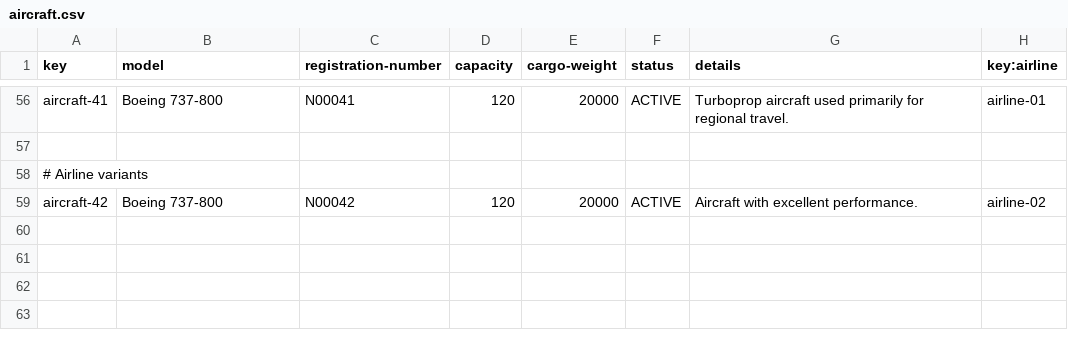
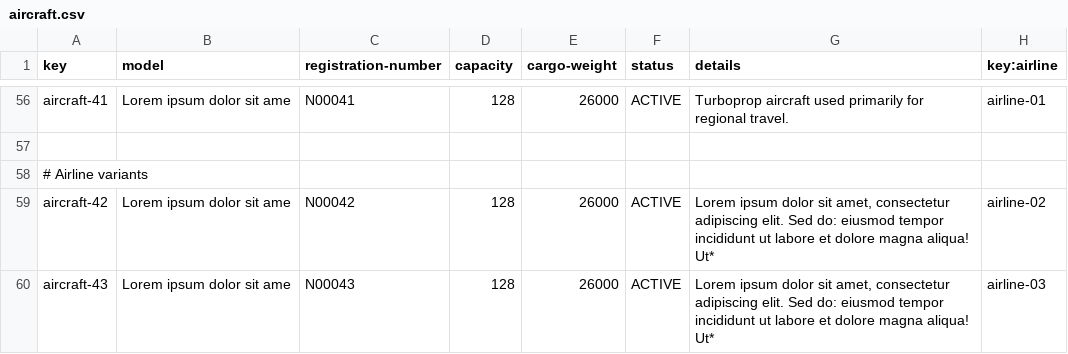
Before and after one commit to javiarellanoo/Acme-ANS, a CSV file: src/main/resources/WEB-INF/data/sample/aircraft.csv, drawn as a sheet; only a part is shown, gaps mark what is left out; the diff covers the shown part only; the diff names each change by its address in the sheet, - before the commit and + after, or states it on an @@ line.

```diff
--- a/src/main/resources/WEB-INF/data/sample/aircraft.csv
+++ b/src/main/resources/WEB-INF/data/sample/aircraft.csv
-B56 (model): Boeing 737-800
+B56 (model): Lorem ipsum dolor sit ame
-D56 (capacity): 120
+D56 (capacity): 128
-E56 (cargo-weight): 20000
+E56 (cargo-weight): 26000
-B59 (model): Boeing 737-800
+B59 (model): Lorem ipsum dolor sit ame
-D59 (capacity): 120
+D59 (capacity): 128
-E59 (cargo-weight): 20000
+E59 (cargo-weight): 26000
-G59 (details): Aircraft with excellent performance.
+G59 (details): Lorem ipsum dolor sit amet, consectetur adipiscing elit. Sed do: eiusmod tempor incididunt ut labore et dolore magna aliqua! Ut*
+row 60: aircraft-43 | Lorem ipsum dolor sit ame | N00043 | 128 | 26000 | ACTIVE | Lorem ipsum dolor sit amet, consectetur adipiscing elit. Sed do: eiusmod tempor incididunt ut labore et dolore magna aliqua! Ut* | airline-03
```
Also changed, not shown: 129 edited cells elsewhere in this file.
